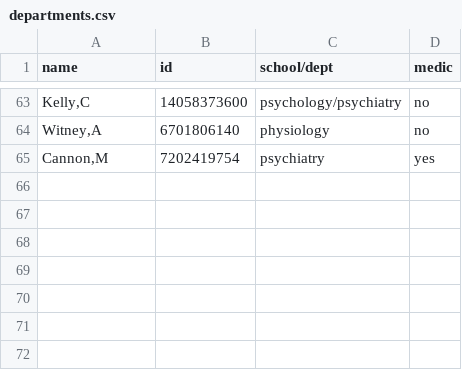
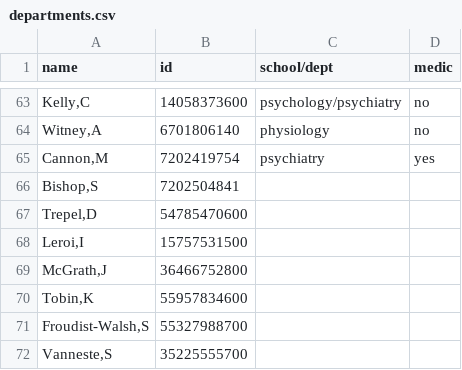
Before and after one commit to rhodricusack/tcin-scopus, a CSV file: departments.csv, drawn as a sheet; only a part is shown, gaps mark what is left out; the diff names each change by its address in the sheet, - before the commit and + after, or states it on an @@ line.

```diff
--- a/departments.csv
+++ b/departments.csv
+row 66: Bishop,S | 7202504841
+row 67: Trepel,D | 54785470600
+row 68: Leroi,I | 15757531500
+row 69: McGrath,J | 36466752800
+row 70: Tobin,K | 55957834600
+row 71: Froudist-Walsh,S | 55327988700
+row 72: Vanneste,S | 35225555700
```
Also changed, not shown: auth_short_names_unique.csv, 29 other files.
